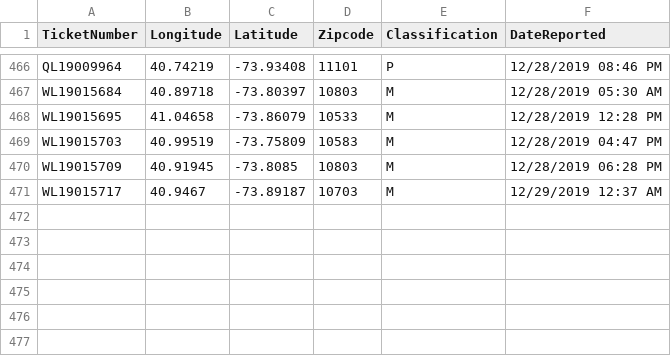
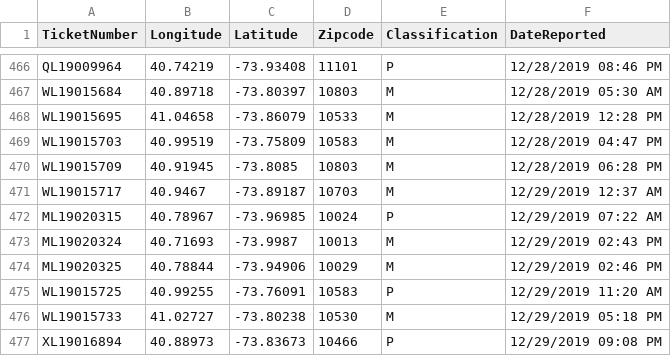
Before and after one commit to mhasan004/GasLeakProject, a CSV file: GettingDataFrom_ConEd/UNION.csv, drawn as a sheet; only a part is shown, gaps mark what is left out.

Commit message:
Automated Push - New Ticket Update

```diff
--- a/GettingDataFrom_ConEd/UNION.csv
+++ b/GettingDataFrom_ConEd/UNION.csv
@@ -471 +471,7 @@ WL19015709,40.91945,-73.8085,10803,M,12/28/2019 06:28 PM
 WL19015717,40.9467,-73.89187,10703,M,12/29/2019 12:37 AM
+ML19020315,40.78967,-73.96985,10024,P,12/29/2019 07:22 AM
+ML19020324,40.71693,-73.9987,10013,M,12/29/2019 02:43 PM
+ML19020325,40.78844,-73.94906,10029,M,12/29/2019 02:46 PM
+WL19015725,40.99255,-73.76091,10583,P,12/29/2019 11:20 AM
+WL19015733,41.02727,-73.80238,10530,M,12/29/2019 05:18 PM
+XL19016894,40.88973,-73.83673,10466,P,12/29/2019 09:08 PM
```
